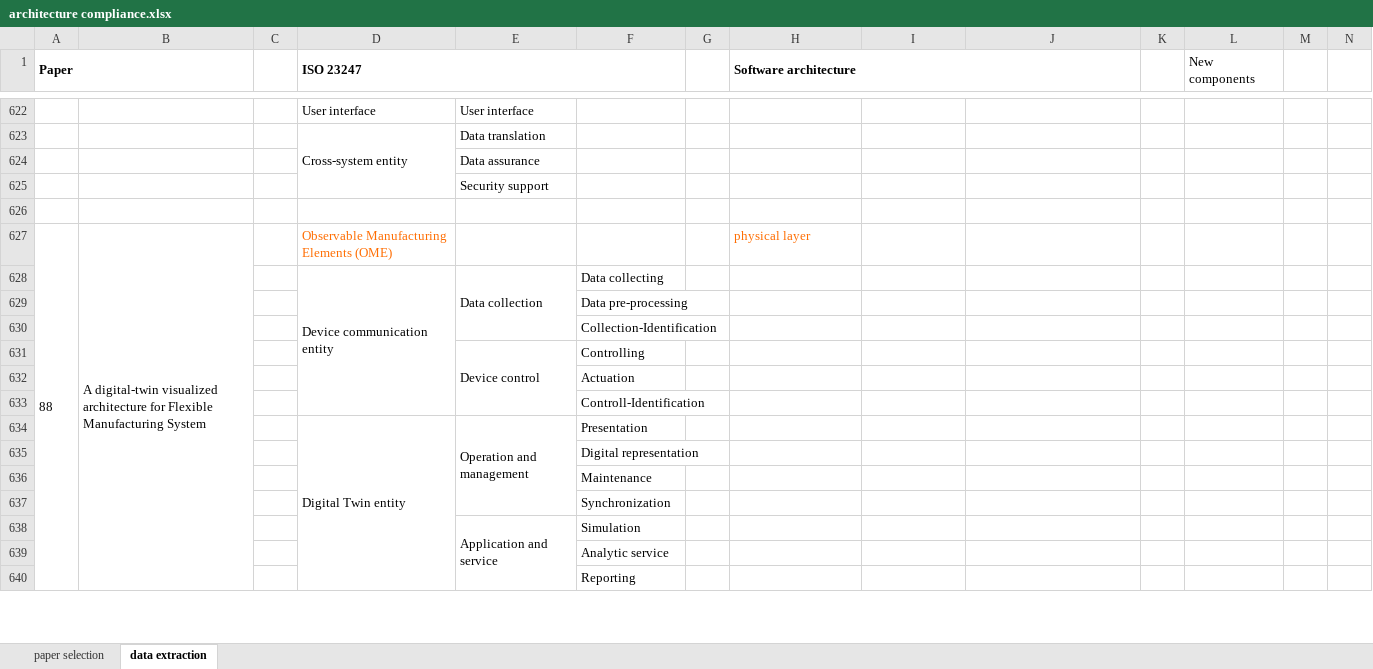
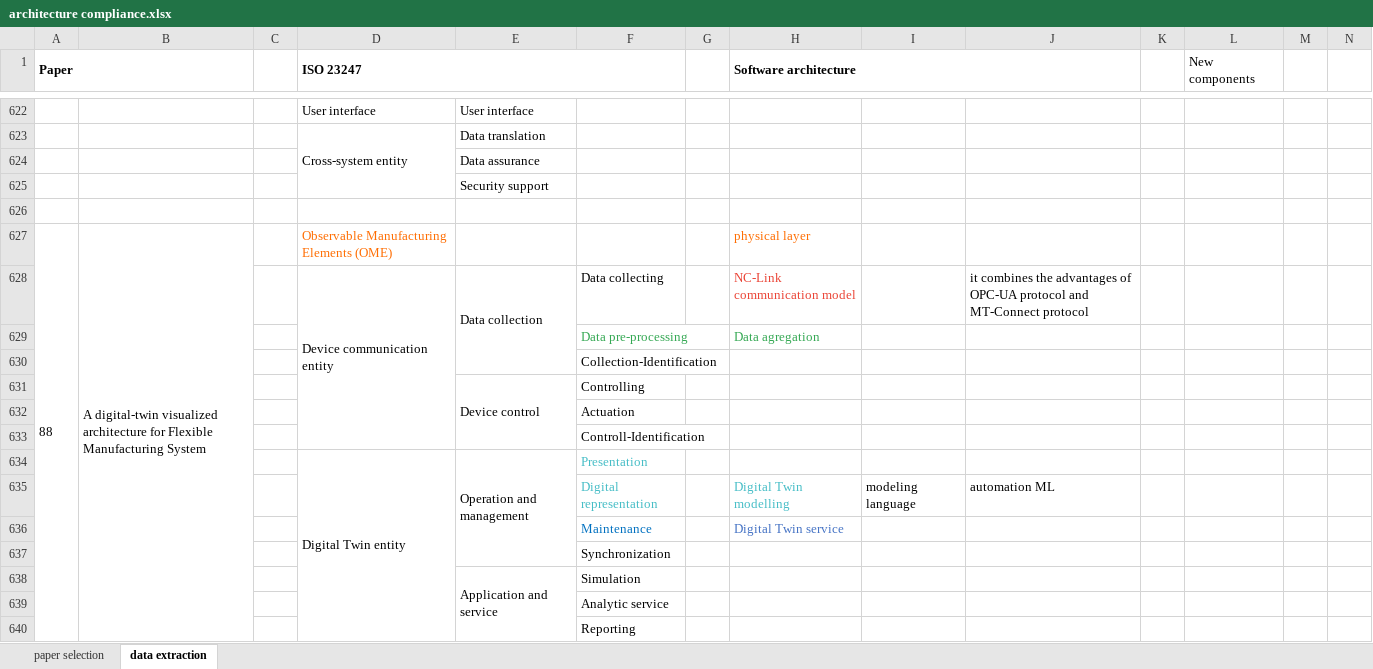
Before and after one commit to enxhiferko/architecture_compliance_replication_package, an Excel workbook: architecture compliance.xlsx, sheet data extraction, drawn as a sheet; only a part is shown, gaps mark what is left out; values as stored, in another font and other column widths than the file's, no borders; removed rows and columns are numbered as before the commit, all else as after; the diff covers the shown part only; the diff names each change by its address in the sheet, - before the commit and + after, or states it on an @@ line.

```diff
--- a/architecture compliance.xlsx (sheet data extraction)
+++ b/architecture compliance.xlsx (sheet data extraction)
-H628 (Software architecture): (empty)
+H628 (Software architecture): NC-Link communication model
-J628: (empty)
+J628: it combines the advantages of OPC-UA protocol and MT-Connect protocol
-F629 text colour: black
+F629 text colour: #34A853
-H629 (Software architecture): (empty)
+H629 (Software architecture): Data agregation
-F634 text colour: black
+F634 text colour: #46BDC6
-row 635:  |  |  |  |  | Digital representation
-row 636:  |  |  |  |  | Maintenance
+row 635:  |  |  |  |  | Digital representation |  | Digital Twin modelling | modeling language | automation ML
+row 636:  |  |  |  |  | Maintenance |  | Digital Twin service
```
Also changed, not shown: 5 edited cells and cell formats elsewhere in this sheet, 1 other file.
